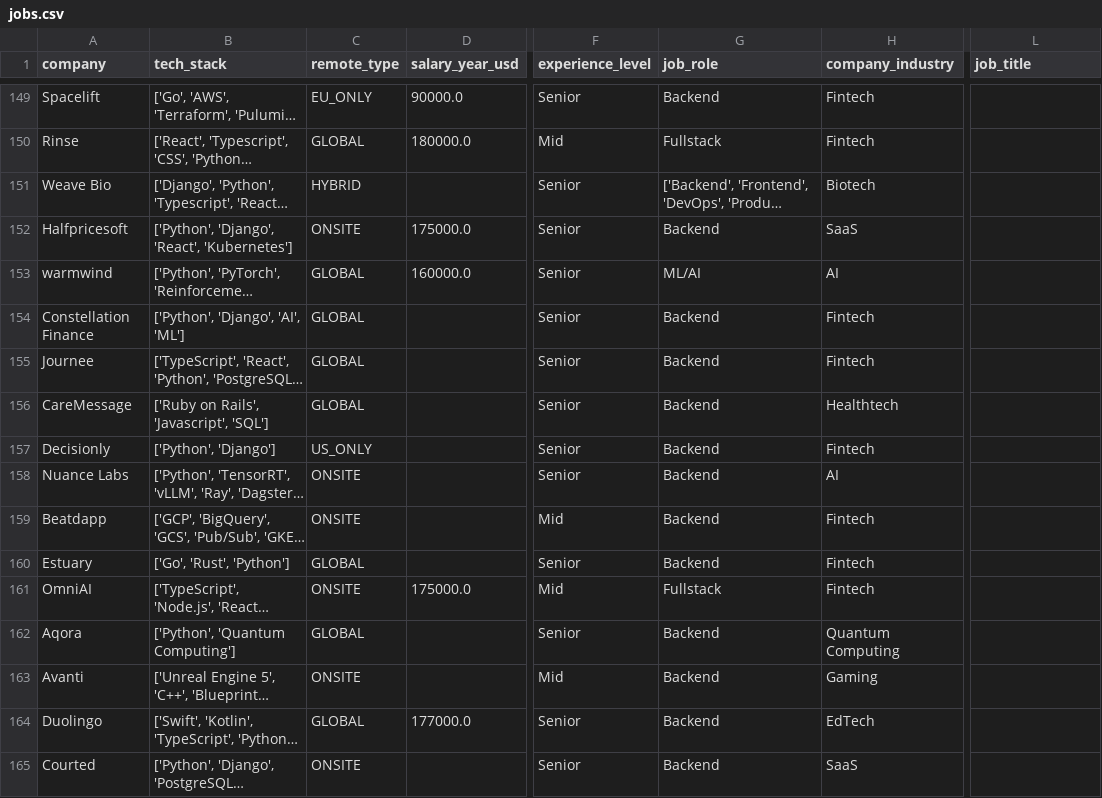
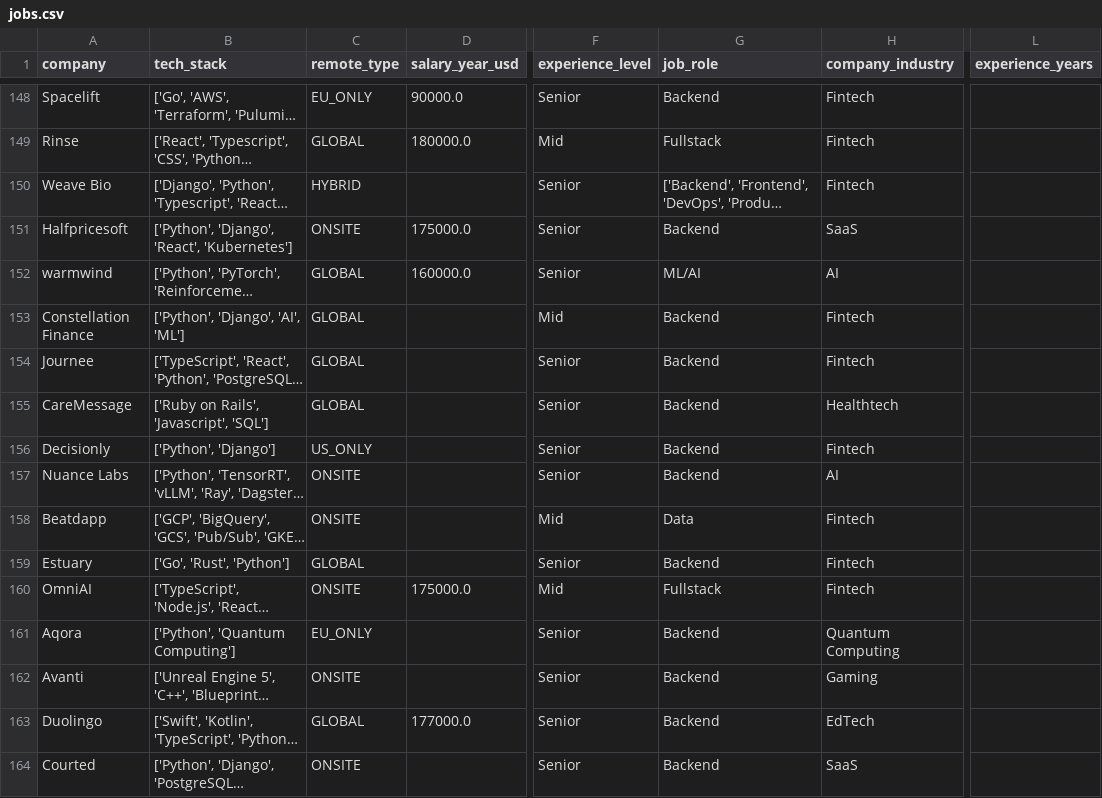
Before and after one commit to UniverseScripts/job-scrapper-ai, a CSV file: data/processed/jobs.csv, drawn as a sheet; only a part is shown, gaps mark what is left out; long unchanged cells end in …; addresses are those after the commit; the diff covers the shown part only; the diff names each change by its address in the sheet, - before the commit and + after, or states it on an @@ line.

```diff
--- a/data/processed/jobs.csv
+++ b/data/processed/jobs.csv
-L1: job_title
+L1: experience_years
-H150 (company_industry): Biotech
+H150 (company_industry): Fintech
-F153 (experience_level): Senior
+F153 (experience_level): Mid
-G158 (job_role): Backend
+G158 (job_role): Data
-C161 (remote_type): GLOBAL
+C161 (remote_type): EU_ONLY
-F162 (experience_level): Mid
+F162 (experience_level): Senior
```
Also changed, not shown: 1 removed row and 108 edited cells elsewhere in this file.
